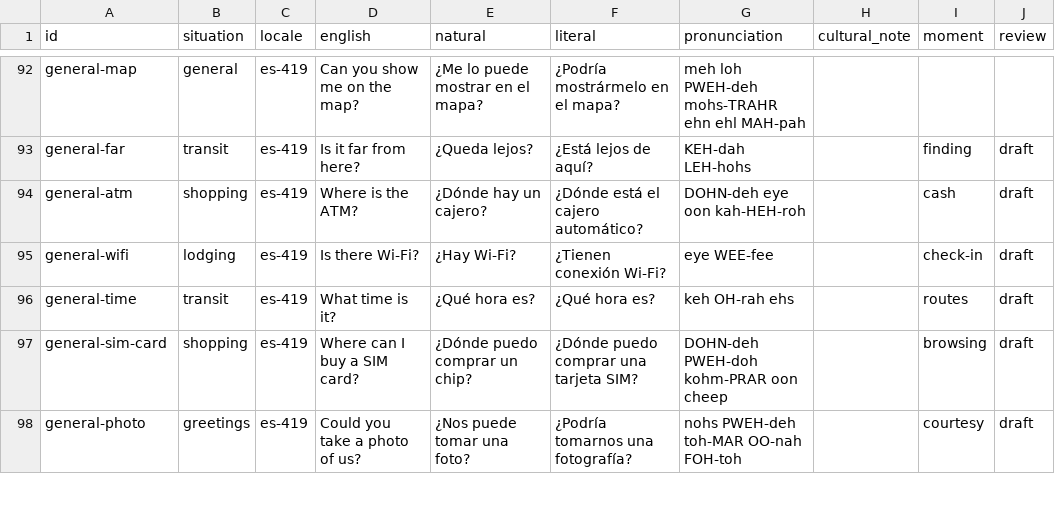
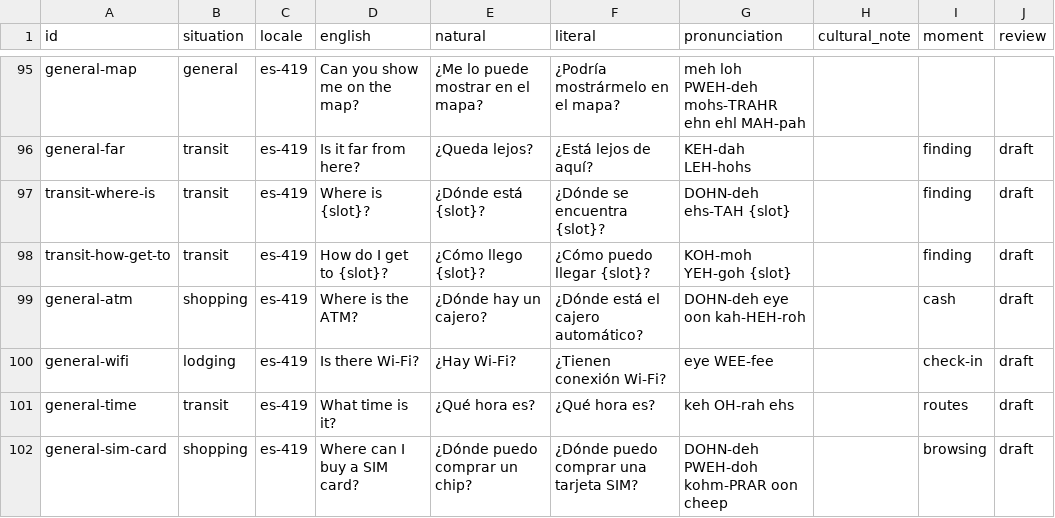
Before and after one commit to PuriyaMirza/travel-translator, a CSV file: data/phrases/es-419.csv, drawn as a sheet; only a part is shown, gaps mark what is left out; the shorter side is filled out with more unchanged rows; the diff covers the shown part only.

```diff
--- a/data/phrases/es-419.csv
+++ b/data/phrases/es-419.csv
@@ -93,2 +96,4 @@
 "general-far","transit","es-419","Is it far from here?","¿Queda lejos?","¿Está lejos de aquí?","KEH-dah LEH-hohs","","finding","draft"
+"transit-where-is","transit","es-419","Where is {slot}?","¿Dónde está {slot}?","¿Dónde se encuentra {slot}?","DOHN-deh ehs-TAH {slot}","","finding","draft"
+"transit-how-get-to","transit","es-419","How do I get to {slot}?","¿Cómo llego {slot}?","¿Cómo puedo llegar {slot}?","KOH-moh YEH-goh {slot}","","finding","draft"
 "general-atm","shopping","es-419","Where is the ATM?","¿Dónde hay un cajero?","¿Dónde está el cajero automático?","DOHN-deh eye oon kah-HEH-roh","","cash","draft"
```
Also changed, not shown: 4 added rows and 15 edited cells elsewhere in this file, data/replies/es-419.csv, 22 other files.
